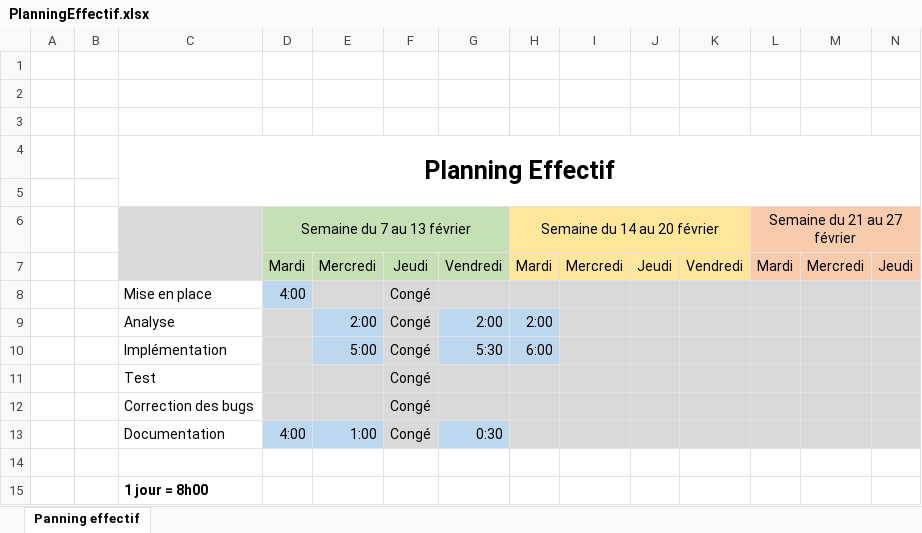
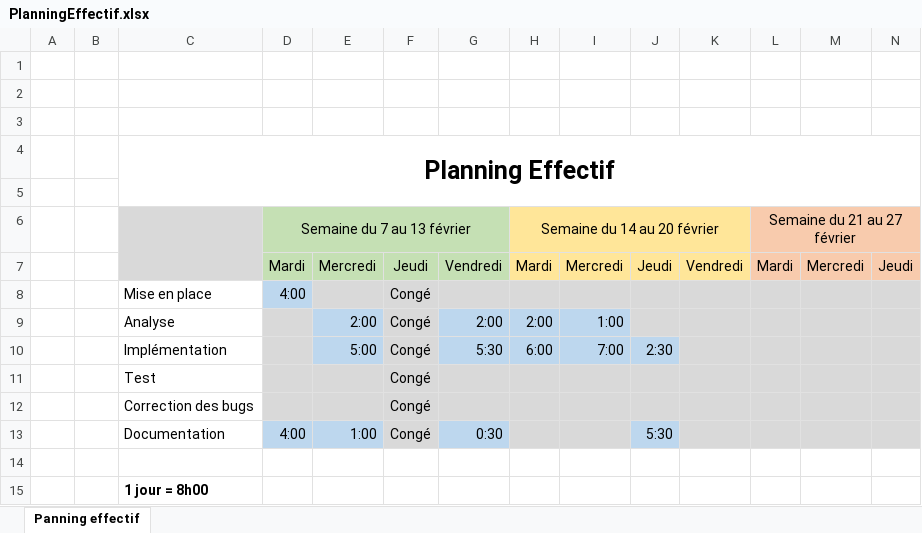
Before and after one commit to jeandanielkuenzi/RFIDPiggyBank, an Excel workbook: doc/planning/PlanningEffectif.xlsx, sheet Panning effectif, drawn as a sheet; values as stored, in another font and other column widths than the file's, no borders; the diff names each change by its address in the sheet, - before the commit and + after, or states it on an @@ line.

```diff
--- a/doc/planning/PlanningEffectif.xlsx (sheet Panning effectif)
+++ b/doc/planning/PlanningEffectif.xlsx (sheet Panning effectif)
-I9: (empty)
+I9: 1:00
-I9 fill: #D9D9D9
+I9 fill: #BDD7EE
-I10: (empty)
+I10: 7:00
-I10:J10 fill: #D9D9D9
+I10:J10 fill: #BDD7EE
-J10: (empty)
+J10: 2:30
-J13: (empty)
+J13: 5:30
-J13 fill: #D9D9D9
+J13 fill: #BDD7EE
```
Also changed, not shown: 34 other files.
